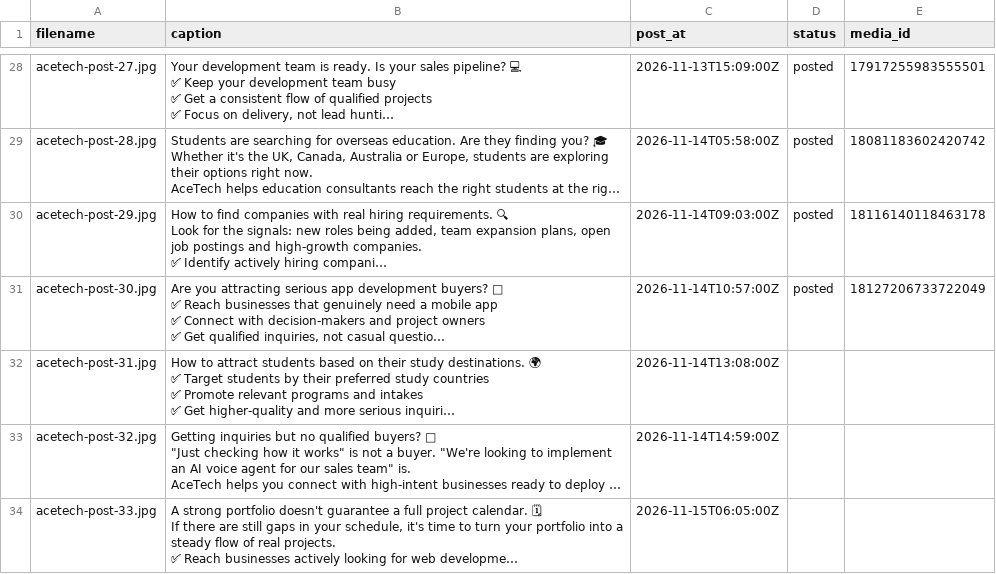
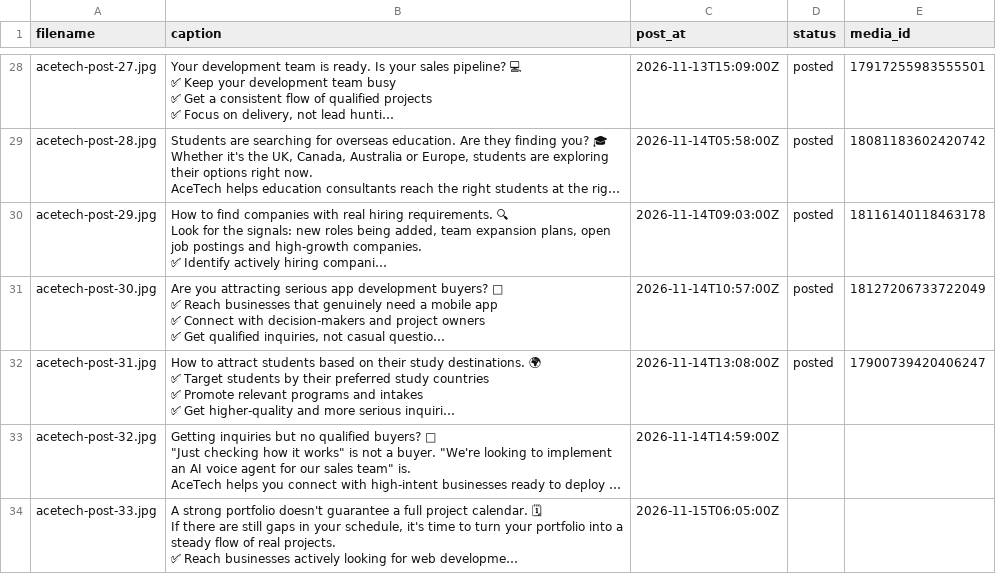
Before and after one commit to lucymuhammad968-del/acetech-reel-automation, a CSV file: queue.csv, drawn as a sheet; only a part is shown, gaps mark what is left out; long unchanged cells end in …; the diff names each change by its address in the sheet, - before the commit and + after, or states it on an @@ line.

Commit message:
Update queue status

```diff
--- a/queue.csv
+++ b/queue.csv
-D32 (status): (empty)
+D32 (status): posted
-E32 (media_id): (empty)
+E32 (media_id): 17900739420406247
```
Also changed, not shown: 1 other file.
